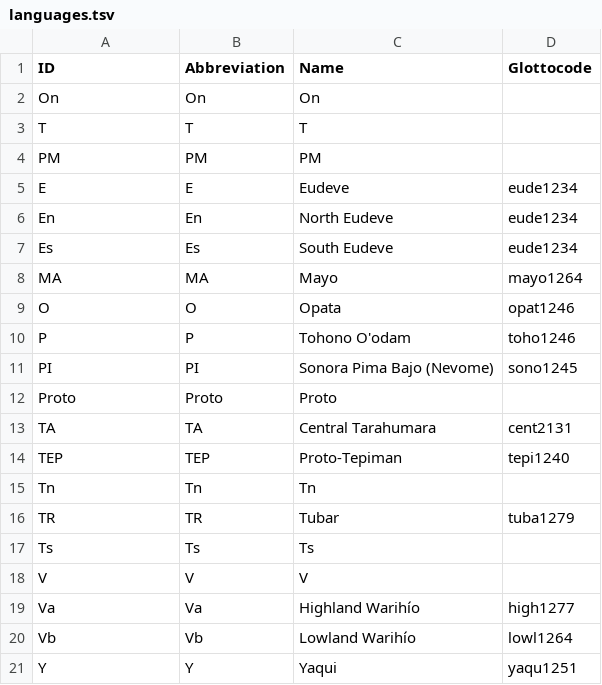
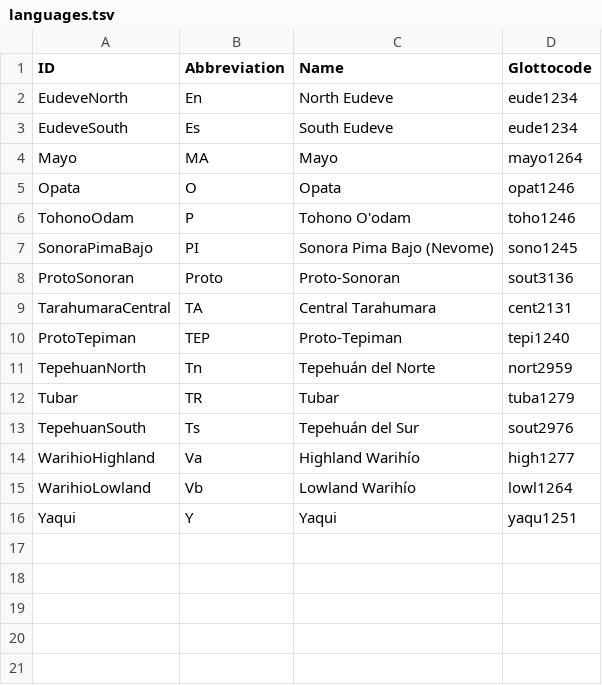
Before and after one commit to lexibank/lionnetyotonahua, a TSV file: etc/languages.tsv, drawn as a sheet.

```diff
--- a/etc/languages.tsv
+++ b/etc/languages.tsv
@@ -1,21 +1,16 @@
 ID	Abbreviation	Name	Glottocode
-On	On	On	
-T	T	T	
-PM	PM	PM	
-E	E	Eudeve	eude1234
-En	En	North Eudeve	eude1234
-Es	Es	South Eudeve	eude1234
-MA	MA	Mayo	mayo1264
-O	O	Opata	opat1246
-P	P	Tohono O'odam	toho1246
-PI	PI	Sonora Pima Bajo (Nevome)	sono1245
-Proto	Proto	Proto	
-TA	TA	Central Tarahumara	cent2131
-TEP	TEP	Proto-Tepiman	tepi1240
-Tn	Tn	Tn	
-TR	TR	Tubar	tuba1279
-Ts	Ts	Ts	
-V	V	V	
-Va	Va	Highland Warihío	high1277
-Vb	Vb	Lowland Warihío	lowl1264
-Y	Y	Yaqui	yaqu1251
+EudeveNorth	En	North Eudeve	eude1234
+EudeveSouth	Es	South Eudeve	eude1234
+Mayo	MA	Mayo	mayo1264
+Opata	O	Opata	opat1246
+TohonoOdam	P	Tohono O'odam	toho1246
+SonoraPimaBajo	PI	Sonora Pima Bajo (Nevome)	sono1245
+ProtoSonoran	Proto	Proto-Sonoran	sout3136
+TarahumaraCentral	TA	Central Tarahumara	cent2131
+ProtoTepiman	TEP	Proto-Tepiman	tepi1240
+TepehuanNorth	Tn	Tepehuán del Norte	nort2959
+Tubar	TR	Tubar	tuba1279
+TepehuanSouth	Ts	Tepehuán del Sur	sout2976
+WarihioHighland	Va	Highland Warihío	high1277
+WarihioLowland	Vb	Lowland Warihío	lowl1264
+Yaqui	Y	Yaqui	yaqu1251
```
Also changed, not shown: cldf/languages.csv, etc/orthography.tsv, 9 other files.
